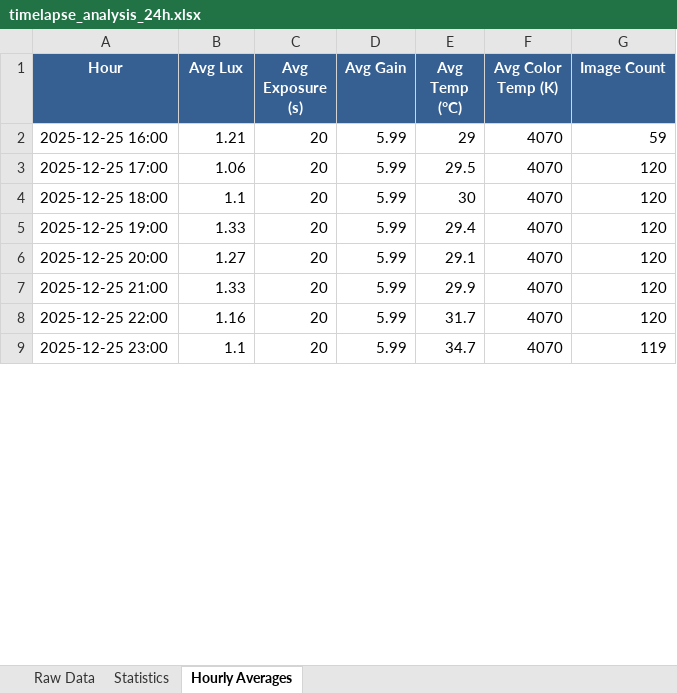
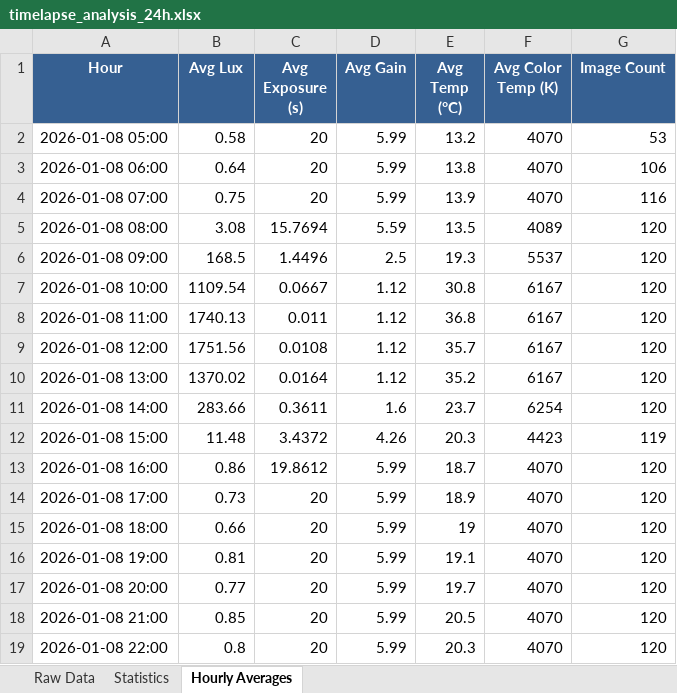
Before and after one commit to ekstremedia/raspilapse, an Excel workbook: graphs/timelapse_analysis_24h.xlsx, sheet Hourly Averages, drawn as a sheet; only a part is shown; values as stored, in another font and other column widths than the file's, no borders; removed rows and columns are numbered as before the commit, all else as after; the diff covers the shown part only; the diff names each change by its address in the sheet, - before the commit and + after, or states it on an @@ line.

```diff
--- a/graphs/timelapse_analysis_24h.xlsx (sheet Hourly Averages)
+++ b/graphs/timelapse_analysis_24h.xlsx (sheet Hourly Averages)
-row 2: 2025-12-25 16:00 | 1.21 | 20 | 5.99 | 29 | 4070 | 59
+row 2: 2026-01-08 05:00 | 0.58 | 20 | 5.99 | 13.2 | 4070 | 53
+row 3: 2026-01-08 06:00 | 0.64 | 20 | 5.99 | 13.8 | 4070 | 106
+row 4: 2026-01-08 07:00 | 0.75 | 20 | 5.99 | 13.9 | 4070 | 116
+row 5: 2026-01-08 08:00 | 3.08 | 15.7694 | 5.59 | 13.5 | 4089 | 120
+row 6: 2026-01-08 09:00 | 168.5 | 1.4496 | 2.5 | 19.3 | 5537 | 120
+row 7: 2026-01-08 10:00 | 1109.54 | 0.0667 | 1.12 | 30.8 | 6167 | 120
+row 8: 2026-01-08 11:00 | 1740.13 | 0.011 | 1.12 | 36.8 | 6167 | 120
+row 9: 2026-01-08 12:00 | 1751.56 | 0.0108 | 1.12 | 35.7 | 6167 | 120
+row 10: 2026-01-08 13:00 | 1370.02 | 0.0164 | 1.12 | 35.2 | 6167 | 120
+row 11: 2026-01-08 14:00 | 283.66 | 0.3611 | 1.6 | 23.7 | 6254 | 120
+row 12: 2026-01-08 15:00 | 11.48 | 3.4372 | 4.26 | 20.3 | 4423 | 119
+row 13: 2026-01-08 16:00 | 0.86 | 19.8612 | 5.99 | 18.7 | 4070 | 120
-A14 (Hour): 2025-12-25 17:00
+A14 (Hour): 2026-01-08 17:00
-B14 (Avg Lux): 1.06
+B14 (Avg Lux): 0.73
-E14 (Avg Temp (°C)): 29.5
+E14 (Avg Temp (°C)): 18.9
-A15 (Hour): 2025-12-25 18:00
+A15 (Hour): 2026-01-08 18:00
-B15 (Avg Lux): 1.1
+B15 (Avg Lux): 0.66
-E15 (Avg Temp (°C)): 30
+E15 (Avg Temp (°C)): 19
-A16 (Hour): 2025-12-25 19:00
+A16 (Hour): 2026-01-08 19:00
-B16 (Avg Lux): 1.33
+B16 (Avg Lux): 0.81
-E16 (Avg Temp (°C)): 29.4
+E16 (Avg Temp (°C)): 19.1
-A17 (Hour): 2025-12-25 20:00
+A17 (Hour): 2026-01-08 20:00
-B17 (Avg Lux): 1.27
+B17 (Avg Lux): 0.77
-E17 (Avg Temp (°C)): 29.1
+E17 (Avg Temp (°C)): 19.7
-A18 (Hour): 2025-12-25 21:00
+A18 (Hour): 2026-01-08 21:00
-B18 (Avg Lux): 1.33
+B18 (Avg Lux): 0.85
-E18 (Avg Temp (°C)): 29.9
+E18 (Avg Temp (°C)): 20.5
-A19 (Hour): 2025-12-25 22:00
+A19 (Hour): 2026-01-08 22:00
-B19 (Avg Lux): 1.16
+B19 (Avg Lux): 0.8
-E19 (Avg Temp (°C)): 31.7
+E19 (Avg Temp (°C)): 20.3
-row 9: 2025-12-25 23:00 | 1.1 | 20 | 5.99 | 34.7 | 4070 | 119
```
Also changed, not shown: 2 added rows, 12 removed rows and 15 edited cells elsewhere in this sheet, sheet Raw Data, sheet Statistics, 4 other files.
